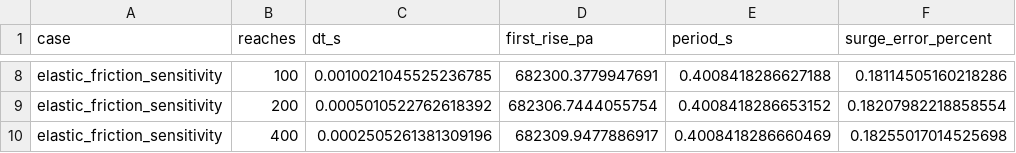
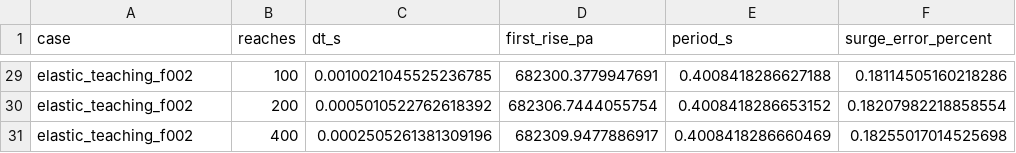
Before and after one commit to MinhAnh120/MECH0074, a CSV file: results/selected/convergence.csv, drawn as a sheet; only a part is shown, gaps mark what is left out; addresses are those after the commit; the diff covers the shown part only; the diff names each change by its address in the sheet, - before the commit and + after, or states it on an @@ line.

Commit message:
Save executed friction/phase verification, theory tables, sensitivities and benchmark handoff plots

```diff
--- a/results/selected/convergence.csv
+++ b/results/selected/convergence.csv
-A29:A31 (case): elastic_friction_sensitivity
+A29:A31 (case): elastic_teaching_f002
```
Also changed, not shown: 21 added rows and 3 moved rows elsewhere in this file, 10 other files.
